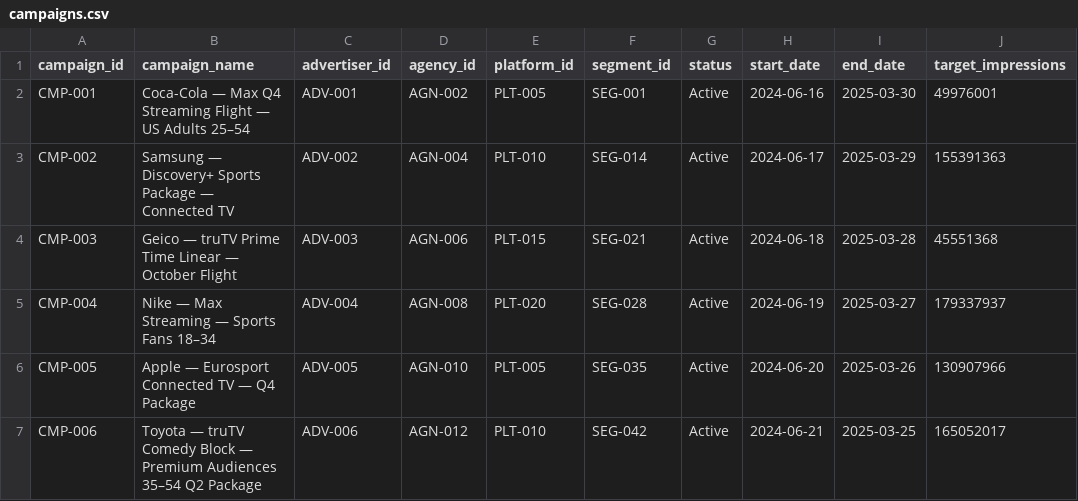
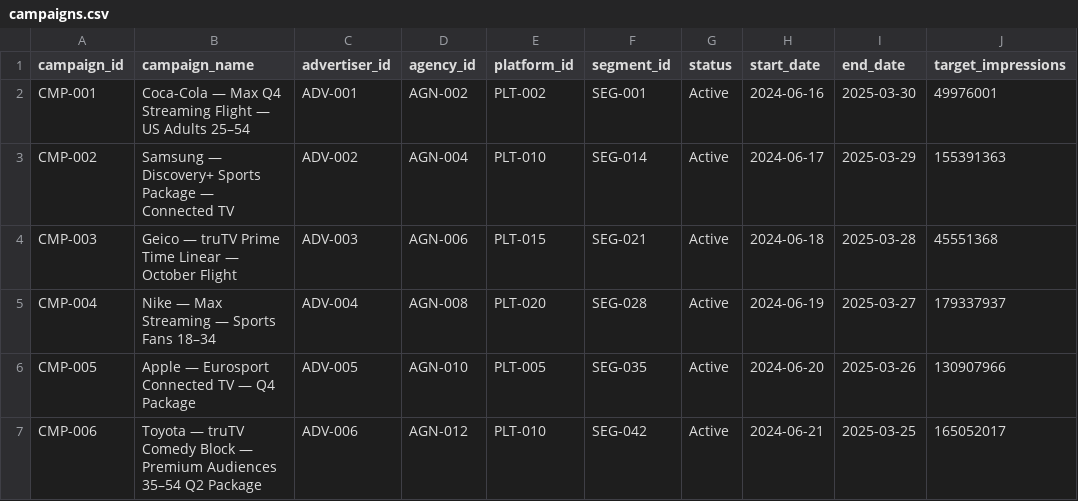
Before and after one commit to bharti-saurabh/WB-AdOpsV2, a CSV file: public/data/campaigns.csv, drawn as a sheet; only a part is shown; the diff names each change by its address in the sheet, - before the commit and + after, or states it on an @@ line.

```diff
--- a/public/data/campaigns.csv
+++ b/public/data/campaigns.csv
-E2 (platform_id): PLT-005
+E2 (platform_id): PLT-002
```
Also changed, not shown: public/data/alerts.csv, 1 other file.
